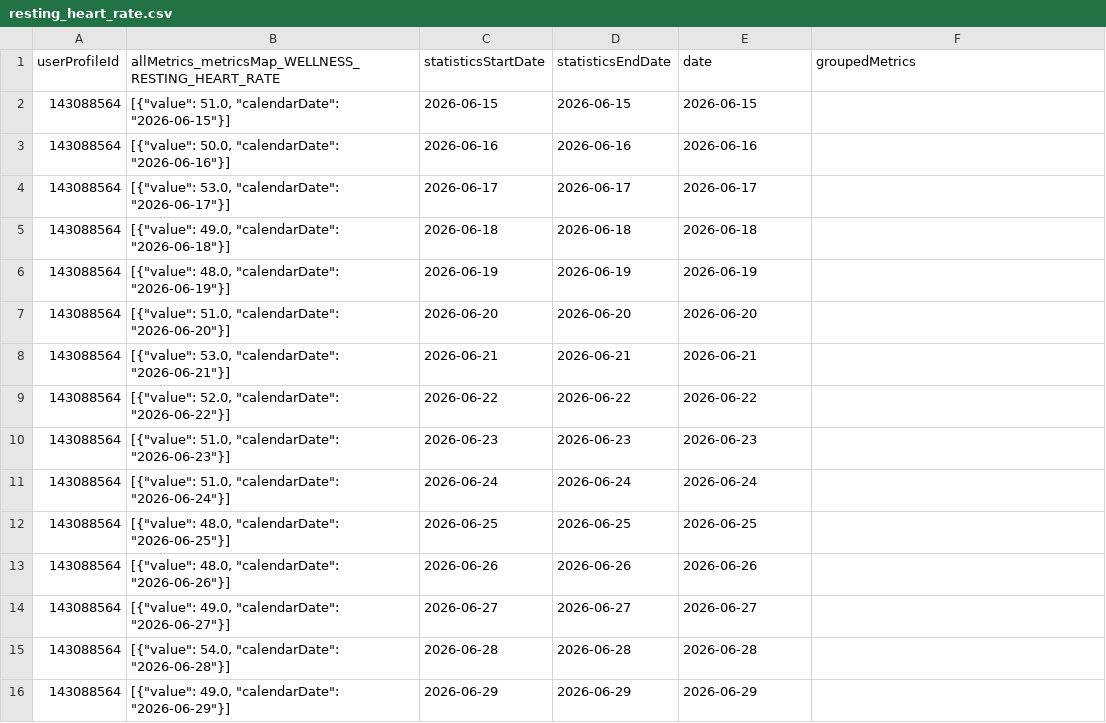
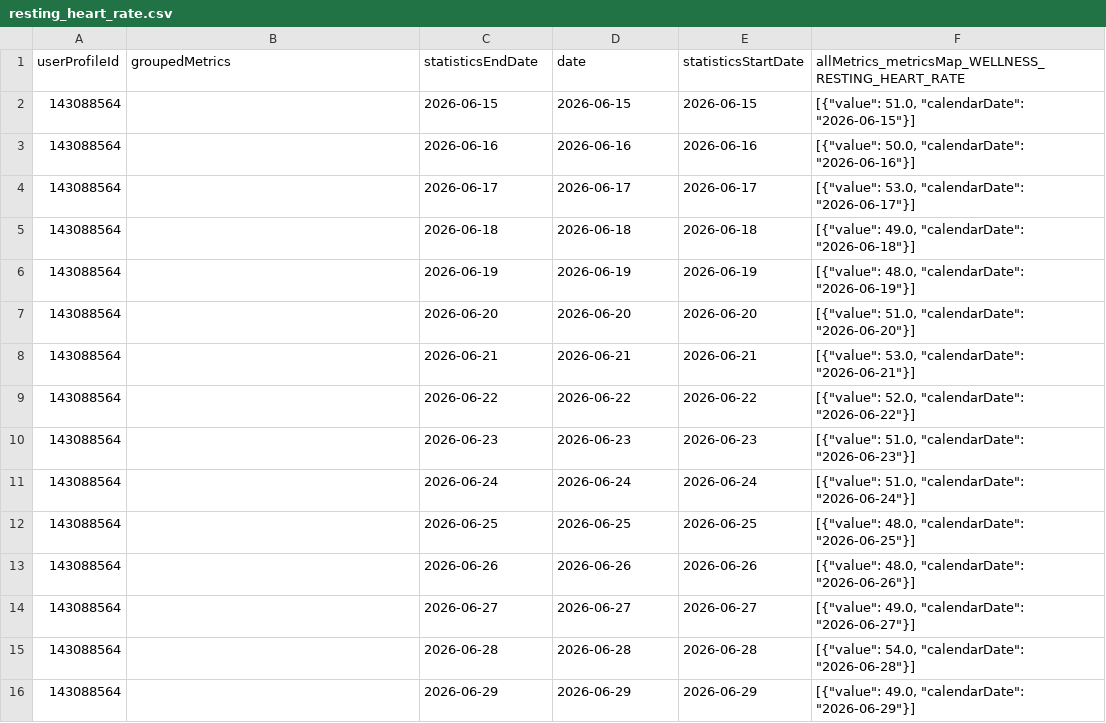
Before and after one commit to MacGoesRunning/garmin-data-MacGoesRunning, a CSV file: resting_heart_rate.csv, drawn as a sheet; only a part is shown; the diff covers the shown part only.

```diff
--- a/resting_heart_rate.csv
+++ b/resting_heart_rate.csv
@@ -1,16 +1,16 @@
-userProfileId,allMetrics_metricsMap_WELLNESS_RESTING_HEART_RATE,statisticsStartDate,statisticsEndDate,date,groupedMetrics
-143088564,"[{""value"": 51.0, ""calendarDate"": ""2026-06-15""}]",2026-06-15,2026-06-15,2026-06-15,
-143088564,"[{""value"": 50.0, ""calendarDate"": ""2026-06-16""}]",2026-06-16,2026-06-16,2026-06-16,
-143088564,"[{""value"": 53.0, ""calendarDate"": ""2026-06-17""}]",2026-06-17,2026-06-17,2026-06-17,
-143088564,"[{""value"": 49.0, ""calendarDate"": ""2026-06-18""}]",2026-06-18,2026-06-18,2026-06-18,
-143088564,"[{""value"": 48.0, ""calendarDate"": ""2026-06-19""}]",2026-06-19,2026-06-19,2026-06-19,
-143088564,"[{""value"": 51.0, ""calendarDate"": ""2026-06-20""}]",2026-06-20,2026-06-20,2026-06-20,
-143088564,"[{""value"": 53.0, ""calendarDate"": ""2026-06-21""}]",2026-06-21,2026-06-21,2026-06-21,
-143088564,"[{""value"": 52.0, ""calendarDate"": ""2026-06-22""}]",2026-06-22,2026-06-22,2026-06-22,
-143088564,"[{""value"": 51.0, ""calendarDate"": ""2026-06-23""}]",2026-06-23,2026-06-23,2026-06-23,
-143088564,"[{""value"": 51.0, ""calendarDate"": ""2026-06-24""}]",2026-06-24,2026-06-24,2026-06-24,
-143088564,"[{""value"": 48.0, ""calendarDate"": ""2026-06-25""}]",2026-06-25,2026-06-25,2026-06-25,
-143088564,"[{""value"": 48.0, ""calendarDate"": ""2026-06-26""}]",2026-06-26,2026-06-26,2026-06-26,
-143088564,"[{""value"": 49.0, ""calendarDate"": ""2026-06-27""}]",2026-06-27,2026-06-27,2026-06-27,
-143088564,"[{""value"": 54.0, ""calendarDate"": ""2026-06-28""}]",2026-06-28,2026-06-28,2026-06-28,
-143088564,"[{""value"": 49.0, ""calendarDate"": ""2026-06-29""}]",2026-06-29,2026-06-29,2026-06-29,
+userProfileId,groupedMetrics,statisticsEndDate,date,statisticsStartDate,allMetrics_metricsMap_WELLNESS_RESTING_HEART_RATE
+143088564,,2026-06-15,2026-06-15,2026-06-15,"[{""value"": 51.0, ""calendarDate"": ""2026-06-15""}]"
+143088564,,2026-06-16,2026-06-16,2026-06-16,"[{""value"": 50.0, ""calendarDate"": ""2026-06-16""}]"
+143088564,,2026-06-17,2026-06-17,2026-06-17,"[{""value"": 53.0, ""calendarDate"": ""2026-06-17""}]"
+143088564,,2026-06-18,2026-06-18,2026-06-18,"[{""value"": 49.0, ""calendarDate"": ""2026-06-18""}]"
+143088564,,2026-06-19,2026-06-19,2026-06-19,"[{""value"": 48.0, ""calendarDate"": ""2026-06-19""}]"
+143088564,,2026-06-20,2026-06-20,2026-06-20,"[{""value"": 51.0, ""calendarDate"": ""2026-06-20""}]"
+143088564,,2026-06-21,2026-06-21,2026-06-21,"[{""value"": 53.0, ""calendarDate"": ""2026-06-21""}]"
+143088564,,2026-06-22,2026-06-22,2026-06-22,"[{""value"": 52.0, ""calendarDate"": ""2026-06-22""}]"
+143088564,,2026-06-23,2026-06-23,2026-06-23,"[{""value"": 51.0, ""calendarDate"": ""2026-06-23""}]"
+143088564,,2026-06-24,2026-06-24,2026-06-24,"[{""value"": 51.0, ""calendarDate"": ""2026-06-24""}]"
+143088564,,2026-06-25,2026-06-25,2026-06-25,"[{""value"": 48.0, ""calendarDate"": ""2026-06-25""}]"
+143088564,,2026-06-26,2026-06-26,2026-06-26,"[{""value"": 48.0, ""calendarDate"": ""2026-06-26""}]"
+143088564,,2026-06-27,2026-06-27,2026-06-27,"[{""value"": 49.0, ""calendarDate"": ""2026-06-27""}]"
+143088564,,2026-06-28,2026-06-28,2026-06-28,"[{""value"": 54.0, ""calendarDate"": ""2026-06-28""}]"
+143088564,,2026-06-29,2026-06-29,2026-06-29,"[{""value"": 49.0, ""calendarDate"": ""2026-06-29""}]"
```
Also changed, not shown: 152 edited cells elsewhere in this file, activities.csv, body_composition.csv, 5 other files.
